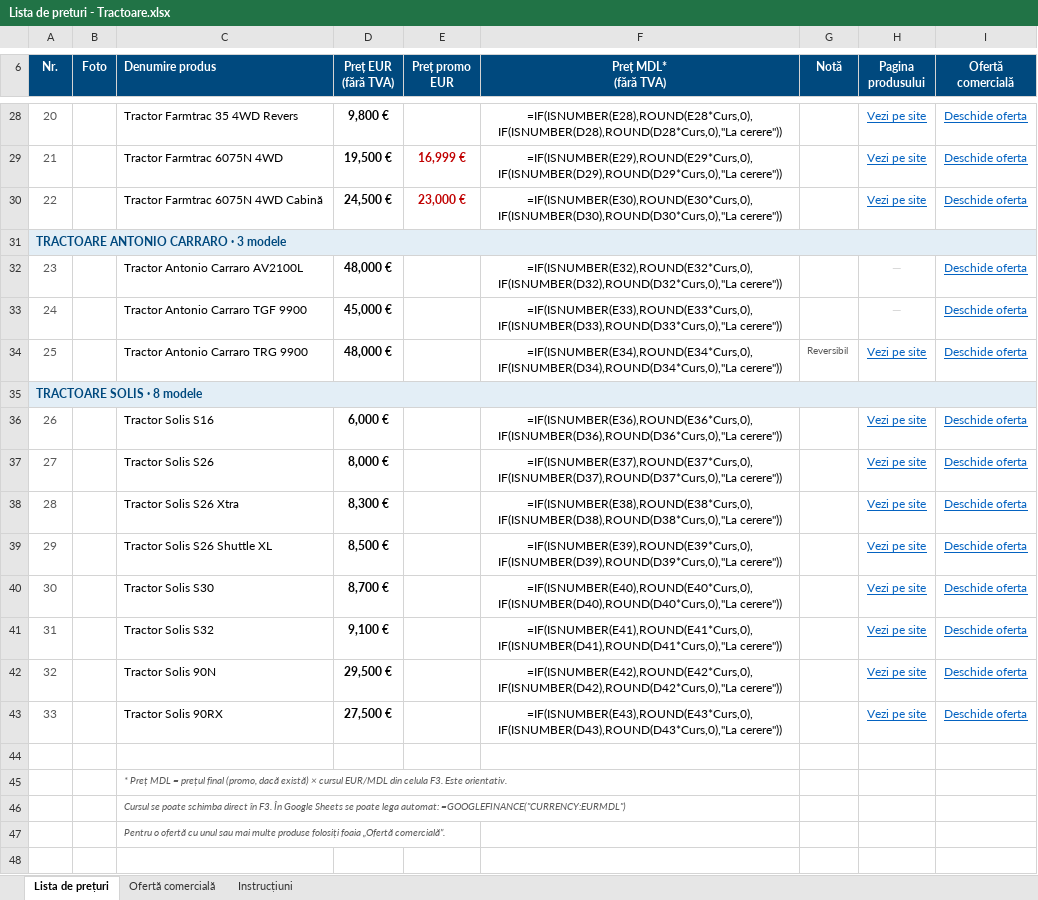
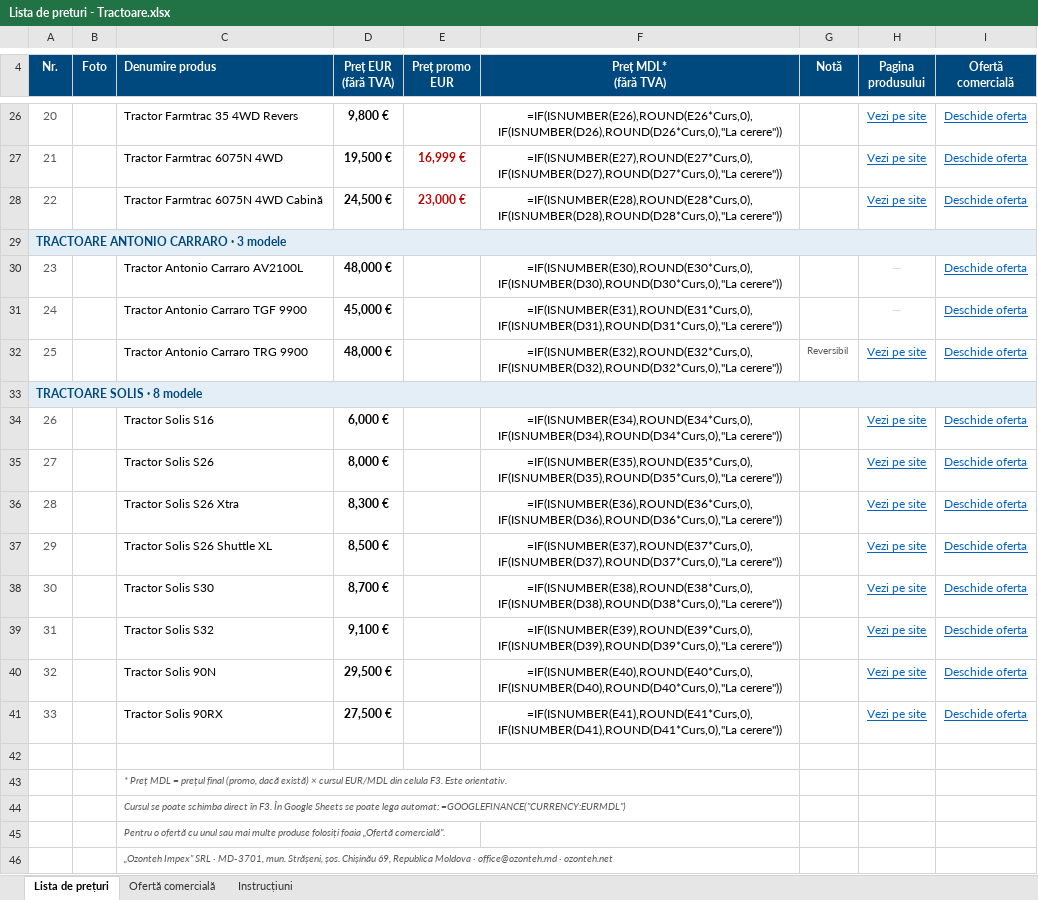
Before and after one commit to Ozonteh/oferte-lista-de-preturi-, an Excel workbook: output/Lista de preturi - Tractoare.xlsx, sheet Lista de prețuri, drawn as a sheet; only a part is shown, gaps mark what is left out; values as stored, in another font and other column widths than the file's, no borders; formulas without a stored value are shown as written; charts and pictures not drawn; addresses are those after the commit; the diff covers the shown part only; the diff names each change by its address in the sheet, - before the commit and + after, or states it on an @@ line.

```diff
--- a/output/Lista de preturi - Tractoare.xlsx (sheet Lista de prețuri)
+++ b/output/Lista de preturi - Tractoare.xlsx (sheet Lista de prețuri)
-F26 (Preț MDL* (fără TVA)): =IF(ISNUMBER(E28),ROUND(E28*Curs,0),IF(ISNUMBER(D28),ROUND(D28*Curs,0),"La cerere"))
+F26 (Preț MDL* (fără TVA)): =IF(ISNUMBER(E26),ROUND(E26*Curs,0),IF(ISNUMBER(D26),ROUND(D26*Curs,0),"La cerere"))
-F27 (Preț MDL* (fără TVA)): =IF(ISNUMBER(E29),ROUND(E29*Curs,0),IF(ISNUMBER(D29),ROUND(D29*Curs,0),"La cerere"))
+F27 (Preț MDL* (fără TVA)): =IF(ISNUMBER(E27),ROUND(E27*Curs,0),IF(ISNUMBER(D27),ROUND(D27*Curs,0),"La cerere"))
-F28 (Preț MDL* (fără TVA)): =IF(ISNUMBER(E30),ROUND(E30*Curs,0),IF(ISNUMBER(D30),ROUND(D30*Curs,0),"La cerere"))
+F28 (Preț MDL* (fără TVA)): =IF(ISNUMBER(E28),ROUND(E28*Curs,0),IF(ISNUMBER(D28),ROUND(D28*Curs,0),"La cerere"))
-F30 (Preț MDL* (fără TVA)): =IF(ISNUMBER(E32),ROUND(E32*Curs,0),IF(ISNUMBER(D32),ROUND(D32*Curs,0),"La cerere"))
+F30 (Preț MDL* (fără TVA)): =IF(ISNUMBER(E30),ROUND(E30*Curs,0),IF(ISNUMBER(D30),ROUND(D30*Curs,0),"La cerere"))
-F31 (Preț MDL* (fără TVA)): =IF(ISNUMBER(E33),ROUND(E33*Curs,0),IF(ISNUMBER(D33),ROUND(D33*Curs,0),"La cerere"))
+F31 (Preț MDL* (fără TVA)): =IF(ISNUMBER(E31),ROUND(E31*Curs,0),IF(ISNUMBER(D31),ROUND(D31*Curs,0),"La cerere"))
-F32 (Preț MDL* (fără TVA)): =IF(ISNUMBER(E34),ROUND(E34*Curs,0),IF(ISNUMBER(D34),ROUND(D34*Curs,0),"La cerere"))
+F32 (Preț MDL* (fără TVA)): =IF(ISNUMBER(E32),ROUND(E32*Curs,0),IF(ISNUMBER(D32),ROUND(D32*Curs,0),"La cerere"))
-F34 (Preț MDL* (fără TVA)): =IF(ISNUMBER(E36),ROUND(E36*Curs,0),IF(ISNUMBER(D36),ROUND(D36*Curs,0),"La cerere"))
+F34 (Preț MDL* (fără TVA)): =IF(ISNUMBER(E34),ROUND(E34*Curs,0),IF(ISNUMBER(D34),ROUND(D34*Curs,0),"La cerere"))
-F35 (Preț MDL* (fără TVA)): =IF(ISNUMBER(E37),ROUND(E37*Curs,0),IF(ISNUMBER(D37),ROUND(D37*Curs,0),"La cerere"))
+F35 (Preț MDL* (fără TVA)): =IF(ISNUMBER(E35),ROUND(E35*Curs,0),IF(ISNUMBER(D35),ROUND(D35*Curs,0),"La cerere"))
-F36 (Preț MDL* (fără TVA)): =IF(ISNUMBER(E38),ROUND(E38*Curs,0),IF(ISNUMBER(D38),ROUND(D38*Curs,0),"La cerere"))
+F36 (Preț MDL* (fără TVA)): =IF(ISNUMBER(E36),ROUND(E36*Curs,0),IF(ISNUMBER(D36),ROUND(D36*Curs,0),"La cerere"))
-F37 (Preț MDL* (fără TVA)): =IF(ISNUMBER(E39),ROUND(E39*Curs,0),IF(ISNUMBER(D39),ROUND(D39*Curs,0),"La cerere"))
+F37 (Preț MDL* (fără TVA)): =IF(ISNUMBER(E37),ROUND(E37*Curs,0),IF(ISNUMBER(D37),ROUND(D37*Curs,0),"La cerere"))
-F38 (Preț MDL* (fără TVA)): =IF(ISNUMBER(E40),ROUND(E40*Curs,0),IF(ISNUMBER(D40),ROUND(D40*Curs,0),"La cerere"))
+F38 (Preț MDL* (fără TVA)): =IF(ISNUMBER(E38),ROUND(E38*Curs,0),IF(ISNUMBER(D38),ROUND(D38*Curs,0),"La cerere"))
-F39 (Preț MDL* (fără TVA)): =IF(ISNUMBER(E41),ROUND(E41*Curs,0),IF(ISNUMBER(D41),ROUND(D41*Curs,0),"La cerere"))
+F39 (Preț MDL* (fără TVA)): =IF(ISNUMBER(E39),ROUND(E39*Curs,0),IF(ISNUMBER(D39),ROUND(D39*Curs,0),"La cerere"))
-F40 (Preț MDL* (fără TVA)): =IF(ISNUMBER(E42),ROUND(E42*Curs,0),IF(ISNUMBER(D42),ROUND(D42*Curs,0),"La cerere"))
+F40 (Preț MDL* (fără TVA)): =IF(ISNUMBER(E40),ROUND(E40*Curs,0),IF(ISNUMBER(D40),ROUND(D40*Curs,0),"La cerere"))
-F41 (Preț MDL* (fără TVA)): =IF(ISNUMBER(E43),ROUND(E43*Curs,0),IF(ISNUMBER(D43),ROUND(D43*Curs,0),"La cerere"))
+F41 (Preț MDL* (fără TVA)): =IF(ISNUMBER(E41),ROUND(E41*Curs,0),IF(ISNUMBER(D41),ROUND(D41*Curs,0),"La cerere"))
@@ row 4 moved to row 46: „Ozonteh Impex” SRL · MD-3701, mun. Stră… @@
```
Also changed, not shown: 1 removed row, 21 edited cells and cell formats elsewhere in this sheet, charts or pictures, output/Lista de preturi - Shaktiman.xlsx, 1 other file.
